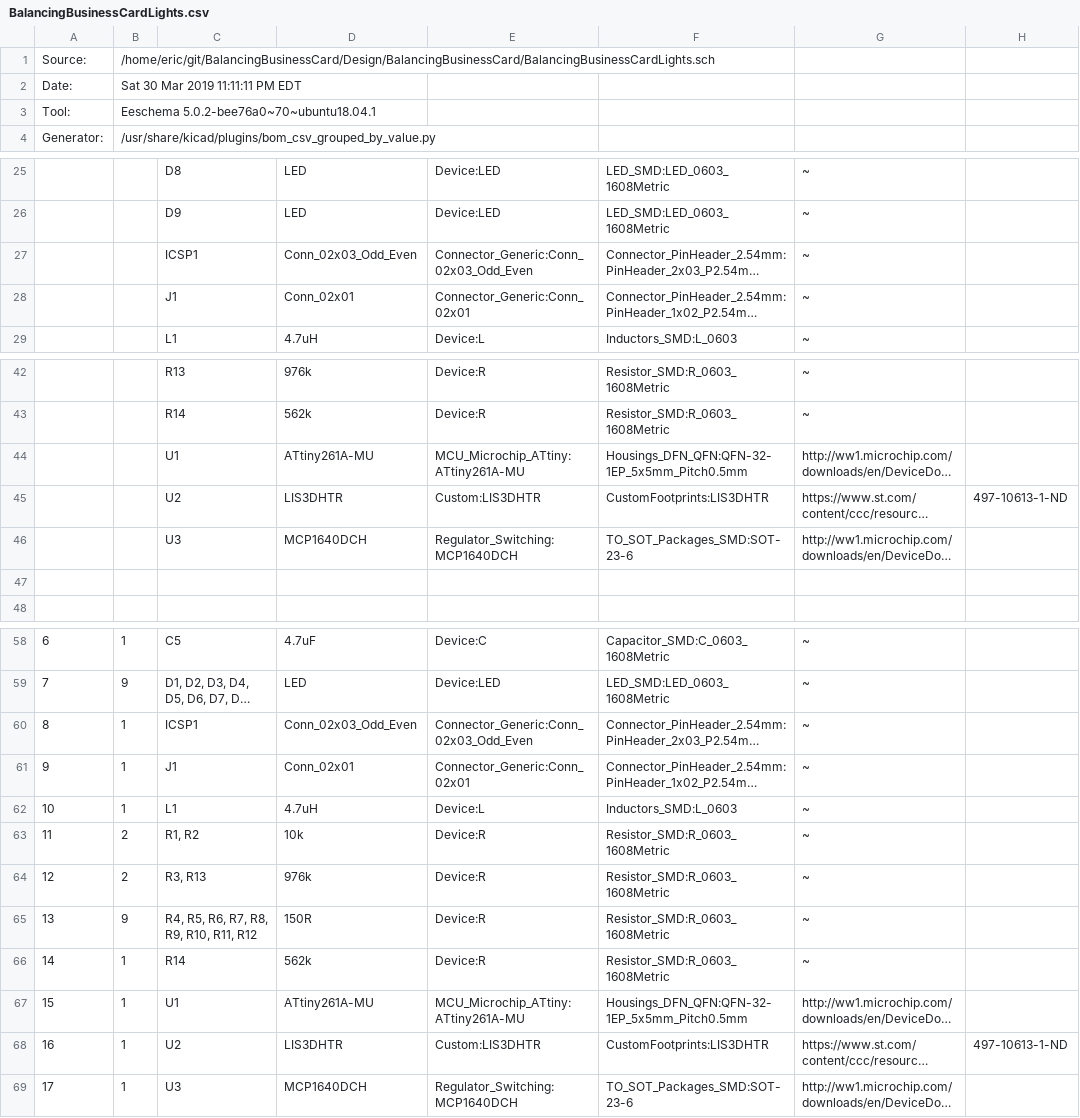
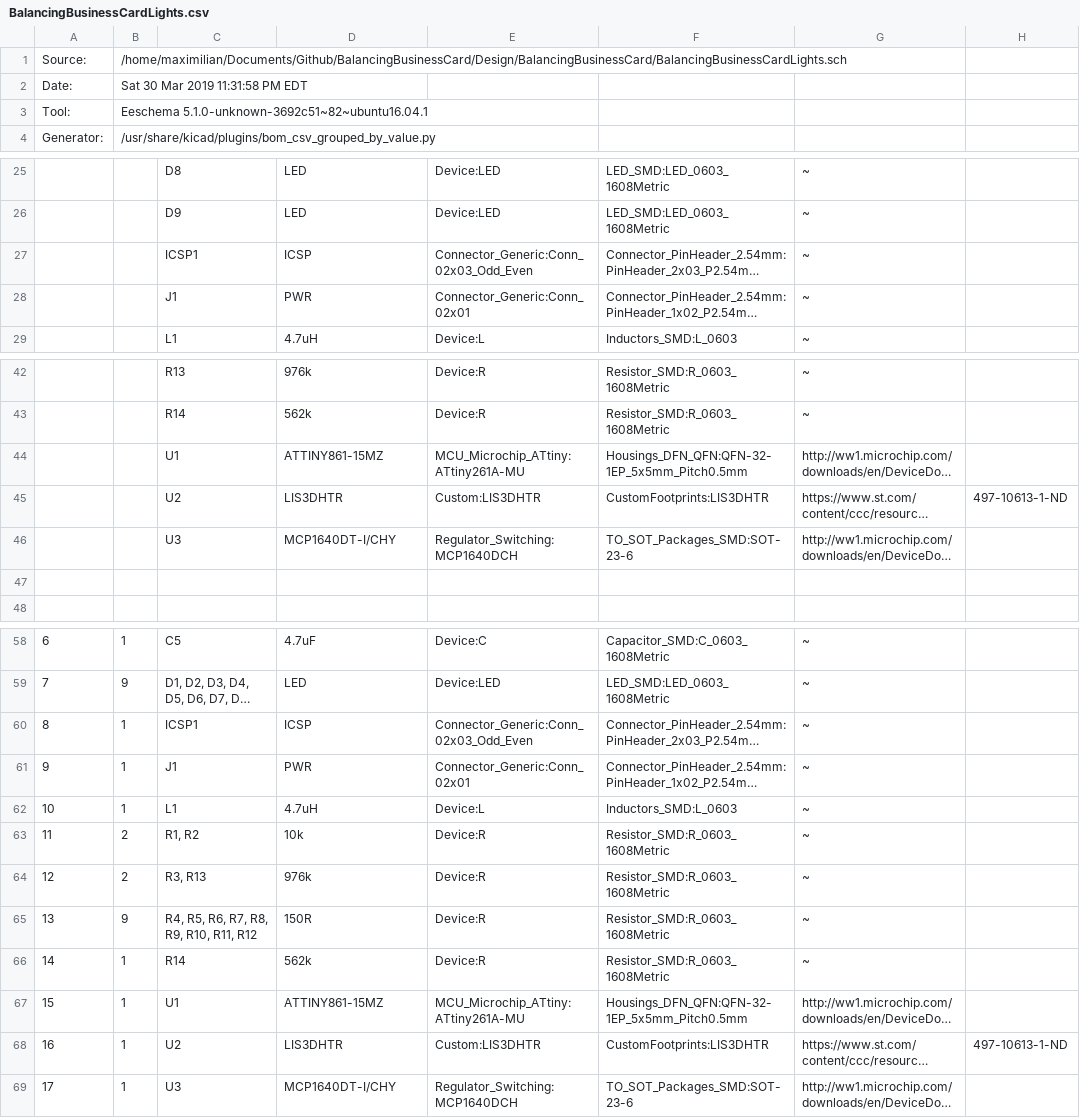
Before and after one commit to maxschommer/BalancingBusinessCard, a CSV file: Design/BalancingBusinessCard/BalancingBusinessCardLights.csv, drawn as a sheet; only a part is shown, gaps mark what is left out; long unchanged cells end in …; the diff covers the shown part only; the diff names each change by its address in the sheet, - before the commit and + after, or states it on an @@ line.

```diff
--- a/Design/BalancingBusinessCard/BalancingBusinessCardLights.csv
+++ b/Design/BalancingBusinessCard/BalancingBusinessCardLights.csv
-B1: /home/eric/git/BalancingBusinessCard/Design/BalancingBusinessCard/BalancingBusinessCardLights.sch
+B1: /home/maximilian/Documents/Github/BalancingBusinessCard/Design/BalancingBusinessCard/BalancingBusinessCardLights.sch
-B2: Sat 30 Mar 2019 11:11:11 PM EDT
+B2: Sat 30 Mar 2019 11:31:58 PM EDT
-B3: Eeschema 5.0.2-bee76a0~70~ubuntu18.04.1
+B3: Eeschema 5.1.0-unknown-3692c51~82~ubuntu16.04.1
-D27: Conn_02x03_Odd_Even
+D27: ICSP
-D28: Conn_02x01
+D28: PWR
-D44: ATtiny261A-MU
+D44: ATTINY861-15MZ
-D46: MCP1640DCH
+D46: MCP1640DT-I/CHY
-D60: Conn_02x03_Odd_Even
+D60: ICSP
-D61: Conn_02x01
+D61: PWR
-D67: ATtiny261A-MU
+D67: ATTINY861-15MZ
-D69: MCP1640DCH
+D69: MCP1640DT-I/CHY
```
Also changed, not shown: 2 edited cells elsewhere in this file, 9 other files.
